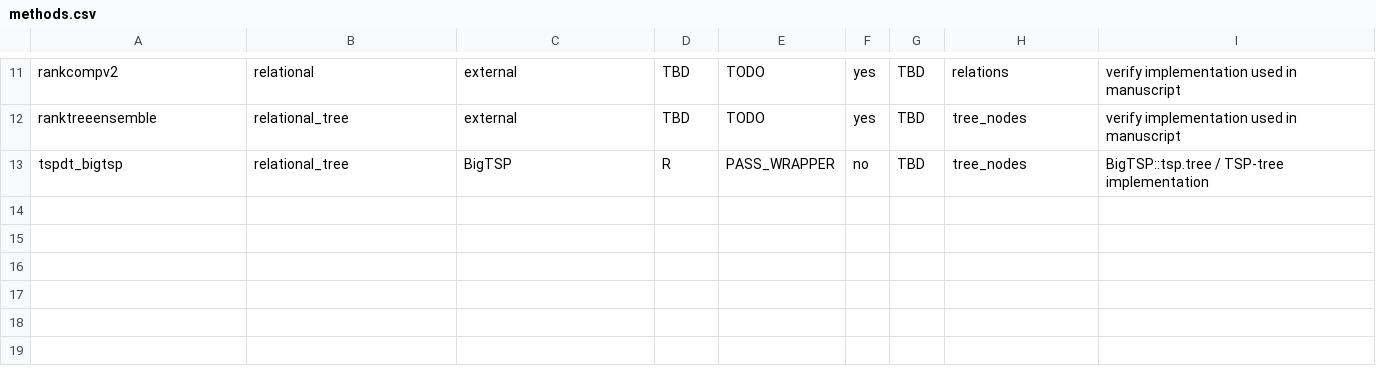
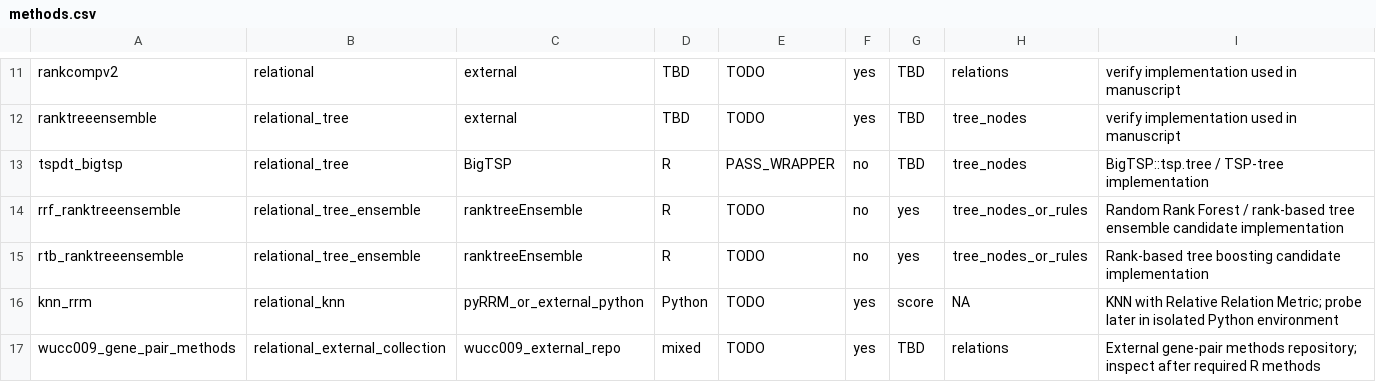
Before and after one commit to mczajkowskipb/AIR-relational-benchmark, a CSV file: config/methods.csv, drawn as a sheet; only a part is shown, gaps mark what is left out.

Commit message:
Add additional relational method candidates

```diff
--- a/config/methods.csv
+++ b/config/methods.csv
@@ -13 +13,5 @@
 "tspdt_bigtsp","relational_tree","BigTSP","R","PASS_WRAPPER","no","TBD","tree_nodes","BigTSP::tsp.tree / TSP-tree implementation"
+"rrf_ranktreeensemble","relational_tree_ensemble","ranktreeEnsemble","R","TODO","no","yes","tree_nodes_or_rules","Random Rank Forest / rank-based tree ensemble candidate implementation"
+"rtb_ranktreeensemble","relational_tree_ensemble","ranktreeEnsemble","R","TODO","no","yes","tree_nodes_or_rules","Rank-based tree boosting candidate implementation"
+"knn_rrm","relational_knn","pyRRM_or_external_python","Python","TODO","yes","score","NA","KNN with Relative Relation Metric; probe later in isolated Python environment"
+"wucc009_gene_pair_methods","relational_external_collection","wucc009_external_repo","mixed","TODO","yes","TBD","relations","External gene-pair methods repository; inspect after required R methods"
```
